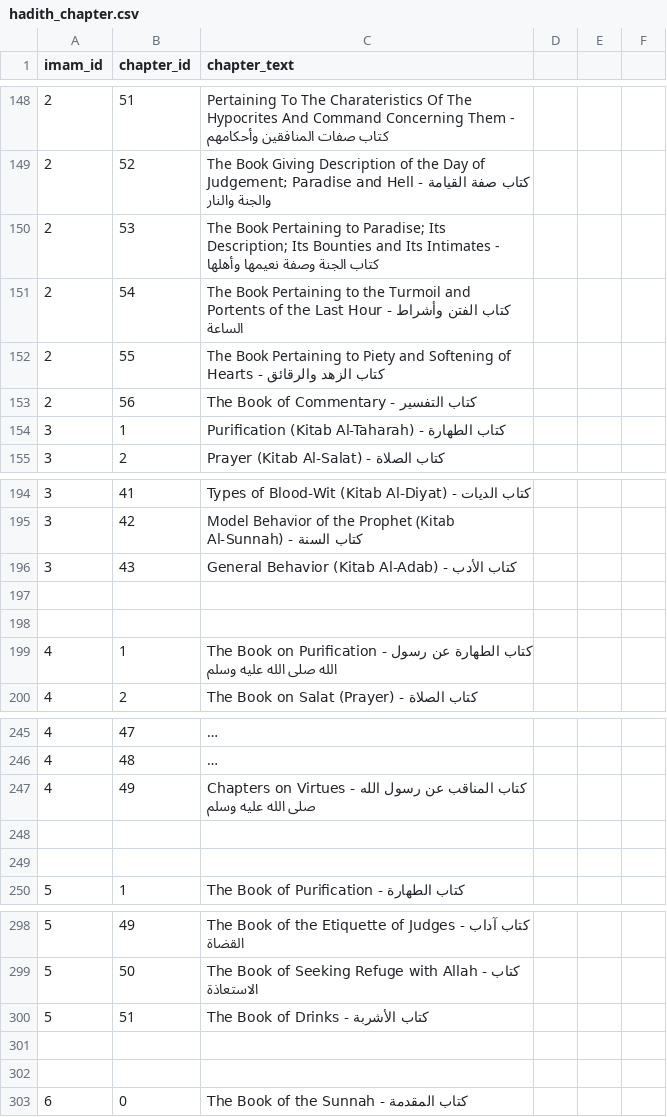
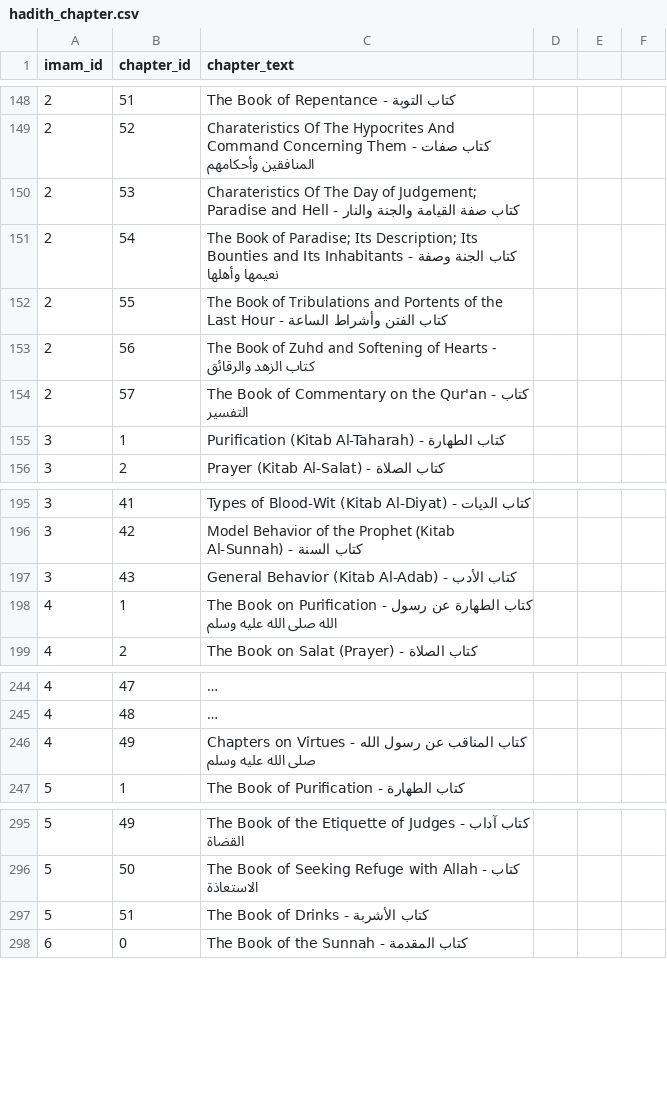
Before and after one commit to aminemenacer/islamichub, a CSV file: database/data/ahadith/hadith_chapter.csv, drawn as a sheet; only a part is shown, gaps mark what is left out; long unchanged cells end in …; the diff covers the shown part only.

```diff
--- a/database/data/ahadith/hadith_chapter.csv
+++ b/database/data/ahadith/hadith_chapter.csv
@@ -148,7 +148,8 @@ imam_id,chapter_id,chapter_text,
-2,51,Pertaining To The Charateristics Of The Hypocrites And Command Concerning Them - كتاب صفات المنافقين وأحكامهم
-2,52,The Book Giving Description of the Day of Judgement; Paradise and Hell - كتاب صفة القيامة والجنة والنار
-2,53,The Book Pertaining to Paradise; Its Description; Its Bounties and Its Intimates - كتاب الجنة وصفة نعيمها وأهلها
-2,54,The Book Pertaining to the Turmoil and Portents of the Last Hour - كتاب الفتن وأشراط الساعة
-2,55,The Book Pertaining to Piety and Softening of Hearts - كتاب الزهد والرقائق
-2,56,The Book of Commentary - كتاب التفسير
+2,51,The Book of Repentance - كتاب التوبة
+2,52,Charateristics Of The Hypocrites And Command Concerning Them - كتاب صفات المنافقين وأحكامهم
+2,53,Charateristics Of The Day of Judgement; Paradise and Hell - كتاب صفة القيامة والجنة والنار
+2,54,The Book of Paradise; Its Description; Its Bounties and Its Inhabitants - كتاب الجنة وصفة نعيمها وأهلها
+2,55,The Book of Tribulations and Portents of the Last Hour - كتاب الفتن وأشراط الساعة
+2,56,The Book of Zuhd and Softening of Hearts - كتاب الزهد والرقائق
+2,57,The Book of Commentary on the Qur'an - كتاب التفسير
 3,1,Purification (Kitab Al-Taharah) - كتاب الطهارة
@@ -196,4 +197,2 @@ imam_id,chapter_id,chapter_text,
 3,43,General Behavior (Kitab Al-Adab) - كتاب الأدب
-
-
 4,1,The Book on Purification - كتاب الطهارة عن رسول الله صلى الله عليه وسلم
@@ -247,4 +246,2 @@ imam_id,chapter_id,chapter_text,
 4,49,Chapters on Virtues - كتاب المناقب عن رسول الله صلى الله عليه وسلم
-
-
 5,1,The Book of Purification - كتاب الطهارة
@@ -300,4 +297,2 @@ imam_id,chapter_id,chapter_text,
 5,51,The Book of Drinks - كتاب الأشربة
-
-
 6,0,The Book of the Sunnah - كتاب المقدمة
```
Also changed, not shown: 1 added row, 1 removed row and 15 edited cells elsewhere in this file, 17 other files.
